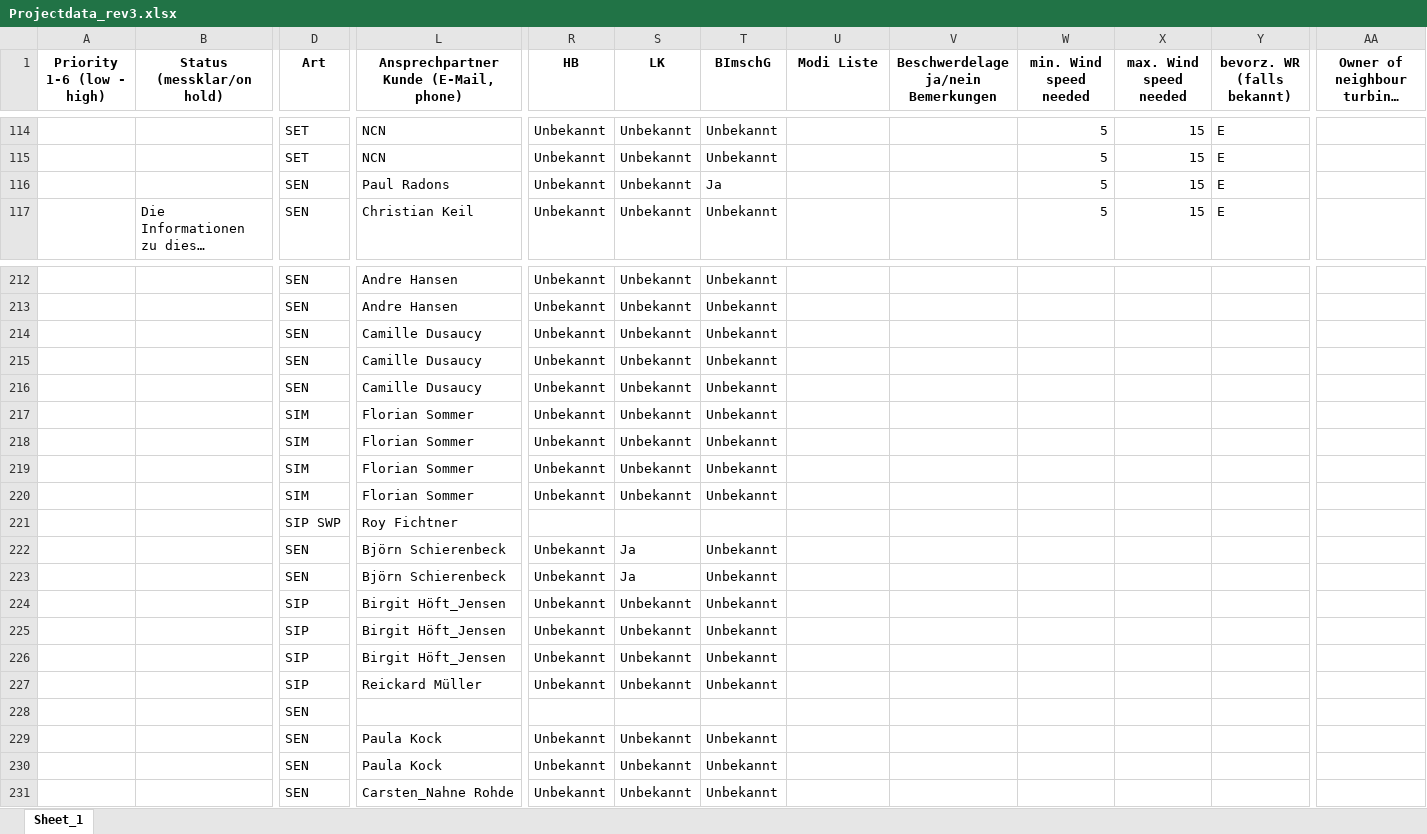
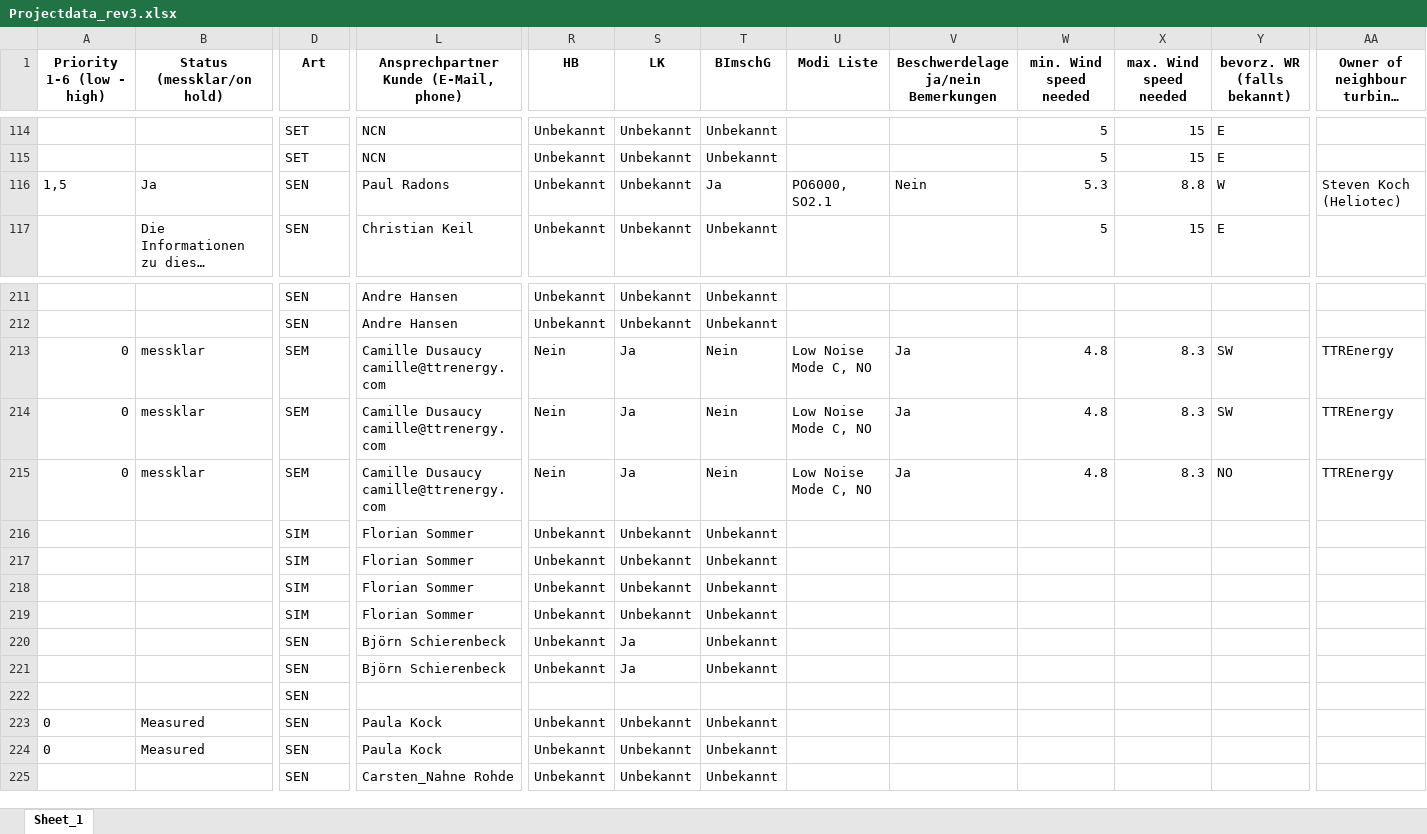
Before and after one commit to feekha/AcousticDash, an Excel workbook: Projectdata_rev3.xlsx, sheet Sheet_1, drawn as a sheet; only a part is shown, gaps mark what is left out; long unchanged cells end in …; values as stored, in another font and other column widths than the file's, no borders; removed rows and columns are numbered as before the commit, all else as after; rows hold the shown columns only; the diff covers the shown part only; the diff names each change by its address in the sheet, - before the commit and + after, or states it on an @@ line.

```diff
--- a/Projectdata_rev3.xlsx (sheet Sheet_1)
+++ b/Projectdata_rev3.xlsx (sheet Sheet_1)
-A116 (Priority 1-6 (low - high)): (empty)
+A116 (Priority 1-6 (low - high)): 1,5
-B116 (Status (messklar/on hold)): (empty)
+B116 (Status (messklar/on hold)): Ja
-U116 (Modi Liste): (empty)
+U116 (Modi Liste): PO6000, SO2.1
-V116: (empty)
+V116: Nein
-W116 (min. Wind speed needed): 5
+W116 (min. Wind speed needed): 5.3
-X116 (max. Wind speed needed): 15
+X116 (max. Wind speed needed): 8.8
-Y116 (bevorz. WR (falls bekannt)): E
+Y116 (bevorz. WR (falls bekannt)): W
-AA116: (empty)
+AA116: Steven Koch (Heliotec)
-A213:A214 (Priority 1-6 (low - high)): (empty)
+A213:A214 (Priority 1-6 (low - high)): 0
-B213:B214 (Status (messklar/on hold)): (empty)
+B213:B214 (Status (messklar/on hold)): messklar
-D213:D214 (Art): SEN
+D213:D214 (Art): SEM
-L213:L214: Camille Dusaucy
+L213:L214: Camille Dusaucy camille@ttrenergy.com
-R213:R214 (HB): Unbekannt
+R213:R214 (HB): Nein
-S213:S214 (LK): Unbekannt
+S213:S214 (LK): Ja
-T213:T214 (BImschG): Unbekannt
+T213:T214 (BImschG): Nein
-U213:U214 (Modi Liste): (empty)
+U213:U214 (Modi Liste): Low Noise Mode C, NO
-V213:V214: (empty)
+V213:V214: Ja
-W213:W214 (min. Wind speed needed): (empty)
+W213:W214 (min. Wind speed needed): 4.8
-X213:X214 (max. Wind speed needed): (empty)
+X213:X214 (max. Wind speed needed): 8.3
-Y213:Y214 (bevorz. WR (falls bekannt)): (empty)
+Y213:Y214 (bevorz. WR (falls bekannt)): SW
-AA213:AA214: (empty)
+AA213:AA214: TTREnergy
-row 216:  |  | SEN | Camille Dusaucy | Unbekannt | Unbekannt | Unbekannt
+row 215: 0 | messklar | SEM | Camille Dusaucy camille@ttrenergy.com | Nein | Ja | Nein | Low Noise Mode C, NO | Ja | 4.8 | 8.3 | NO | TTREnergy
-row 221:  |  | SIP SWP | Roy Fichtner
-row 224:  |  | SIP | Birgit Höft_Jensen | Unbekannt | Unbekannt | Unbekannt
-row 225:  |  | SIP | Birgit Höft_Jensen | Unbekannt | Unbekannt | Unbekannt
-row 226:  |  | SIP | Birgit Höft_Jensen | Unbekannt | Unbekannt | Unbekannt
-row 227:  |  | SIP | Reickard Müller | Unbekannt | Unbekannt | Unbekannt
-A223:A224 (Priority 1-6 (low - high)): (empty)
+A223:A224 (Priority 1-6 (low - high)): 0
-B223:B224 (Status (messklar/on hold)): (empty)
+B223:B224 (Status (messklar/on hold)): Measured
```
Also changed, not shown: 25 added rows, 6 removed rows and 333 edited cells elsewhere in this sheet, 12 other files.
